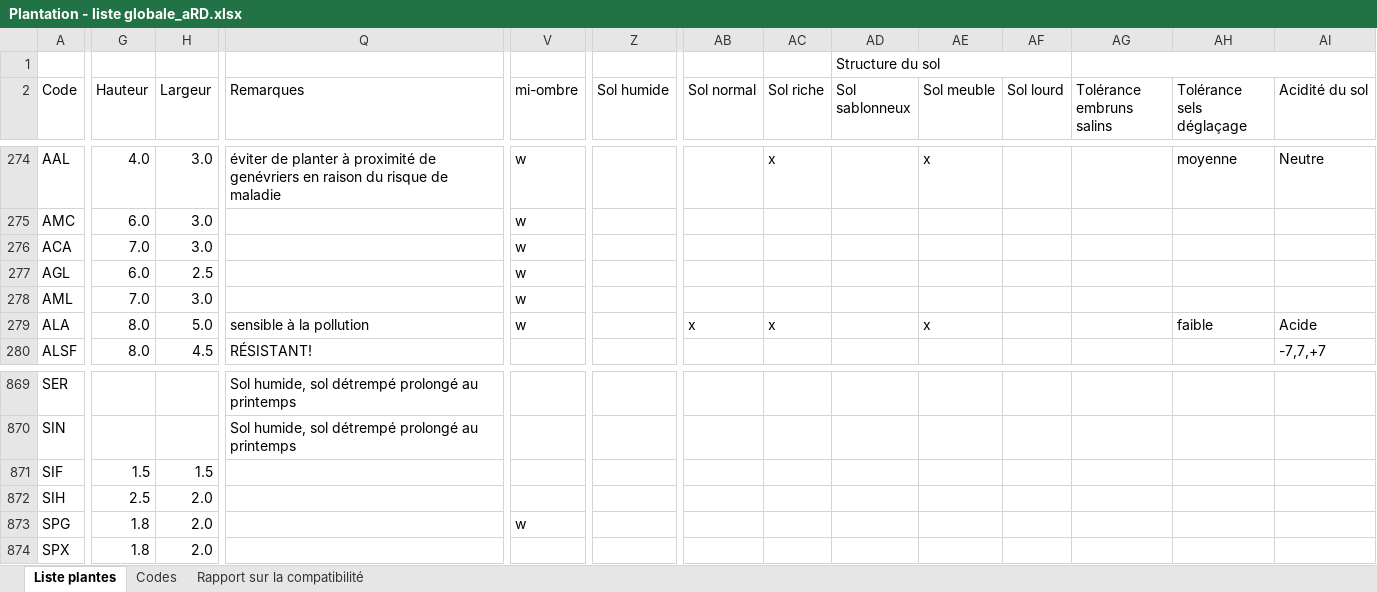
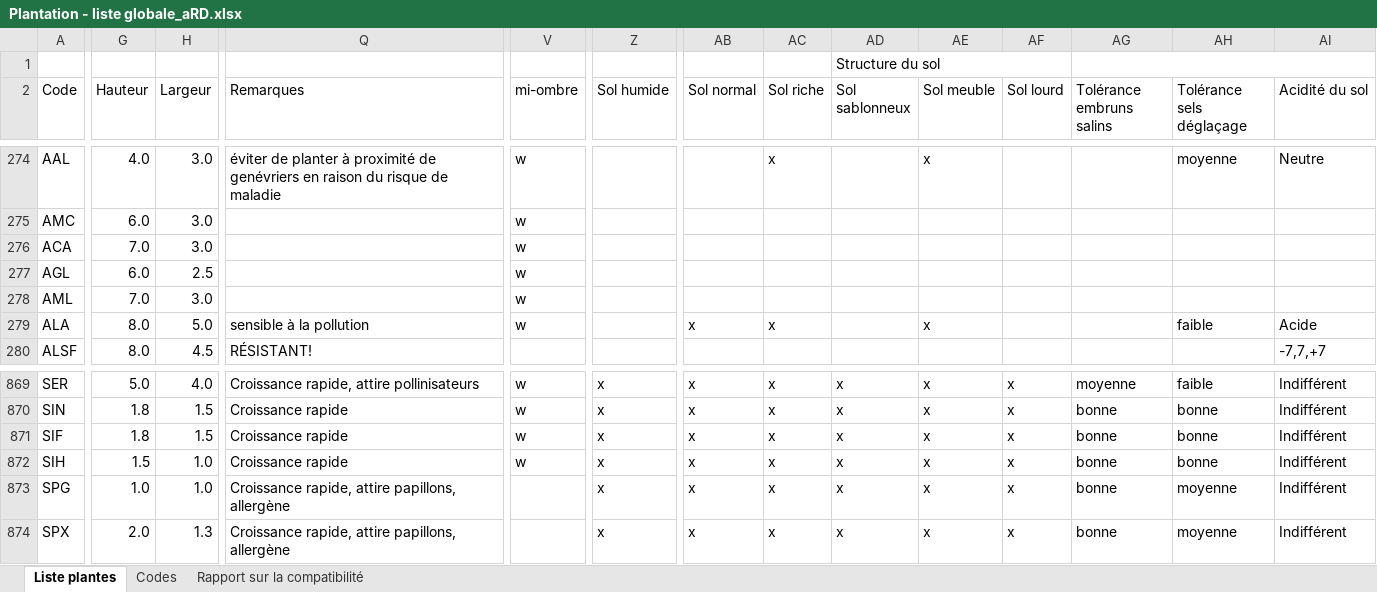
Before and after one commit to droda59/plantwise.api, an Excel workbook: src/data/Plantation - liste globale_aRD.xlsx, sheet Liste plantes, drawn as a sheet; only a part is shown, gaps mark what is left out; values as stored, in another font and other column widths than the file's, no cell formats; the diff covers the shown part only; the diff names each change by its address in the sheet, - before the commit and + after, or states it on an @@ line.

```diff
--- a/src/data/Plantation - liste globale_aRD.xlsx (sheet Liste plantes)
+++ b/src/data/Plantation - liste globale_aRD.xlsx (sheet Liste plantes)
-G869 (Hauteur): (empty)
+G869 (Hauteur): 5.0
-H869 (Largeur): (empty)
+H869 (Largeur): 4.0
-Q869 (Remarques): Sol humide, sol détrempé prolongé au printemps
+Q869 (Remarques): Croissance rapide, attire pollinisateurs
-V869:V872 (mi-ombre): (empty)
+V869:V872 (mi-ombre): w
-Z869:Z874 (Sol humide): (empty)
+Z869:Z874 (Sol humide): x
-AB869:AB874 (Sol normal): (empty)
+AB869:AB874 (Sol normal): x
-AC869:AC874 (Sol riche): (empty)
+AC869:AC874 (Sol riche): x
-AD869:AD874 (Sol sablonneux): (empty)
+AD869:AD874 (Sol sablonneux): x
-AE869:AE874 (Sol meuble): (empty)
+AE869:AE874 (Sol meuble): x
-AF869:AF874 (Sol lourd): (empty)
+AF869:AF874 (Sol lourd): x
-AG869 (Tolérance embruns salins): (empty)
+AG869 (Tolérance embruns salins): moyenne
-AH869 (Tolérance sels déglaçage): (empty)
+AH869 (Tolérance sels déglaçage): faible
-AI869:AI874 (Acidité du sol): (empty)
+AI869:AI874 (Acidité du sol): Indifférent
-G870 (Hauteur): (empty)
+G870 (Hauteur): 1.8
-H870 (Largeur): (empty)
+H870 (Largeur): 1.5
-Q870 (Remarques): Sol humide, sol détrempé prolongé au printemps
+Q870 (Remarques): Croissance rapide
-AG870:AG874 (Tolérance embruns salins): (empty)
+AG870:AG874 (Tolérance embruns salins): bonne
-AH870:AH872 (Tolérance sels déglaçage): (empty)
+AH870:AH872 (Tolérance sels déglaçage): bonne
-G871 (Hauteur): 1.5
+G871 (Hauteur): 1.8
-Q871:Q872 (Remarques): (empty)
+Q871:Q872 (Remarques): Croissance rapide
-G872 (Hauteur): 2.5
+G872 (Hauteur): 1.5
-H872:H873 (Largeur): 2.0
+H872:H873 (Largeur): 1.0
-G873 (Hauteur): 1.8
+G873 (Hauteur): 1.0
-Q873:Q874 (Remarques): (empty)
+Q873:Q874 (Remarques): Croissance rapide, attire papillons, allergène
-V873 (mi-ombre): w
+V873 (mi-ombre): (empty)
-AH873:AH874 (Tolérance sels déglaçage): (empty)
+AH873:AH874 (Tolérance sels déglaçage): moyenne
-G874 (Hauteur): 1.8
+G874 (Hauteur): 2.0
-H874 (Largeur): 2.0
+H874 (Largeur): 1.3
```
Also changed, not shown: 9 added rows, 11 removed rows and 939 edited cells elsewhere in this sheet, cell formats, formulas that keep their value, 2 other files.
